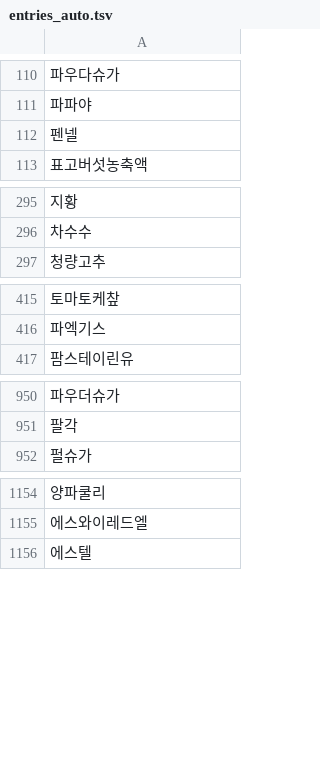
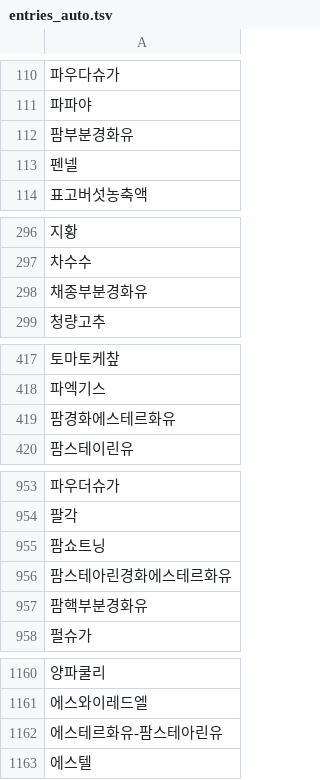
Before and after one commit to enoziwon/OpenSesame, a TSV file: src/final/lexicon/entries_auto.tsv, drawn as a sheet; only a part is shown, gaps mark what is left out; the diff names each change by its address in the sheet, - before the commit and + after, or states it on an @@ line.

```diff
--- a/src/final/lexicon/entries_auto.tsv
+++ b/src/final/lexicon/entries_auto.tsv
+row 112: 팜부분경화유
+row 298: 채종부분경화유
+row 419: 팜경화에스테르화유
+row 955: 팜쇼트닝
+row 956: 팜스테아린경화에스테르화유
+row 957: 팜핵부분경화유
+row 1162: 에스테르화유-팜스테아린유
```
Also changed, not shown: src/final/lexicon/rules.tsv, 4 other files.
